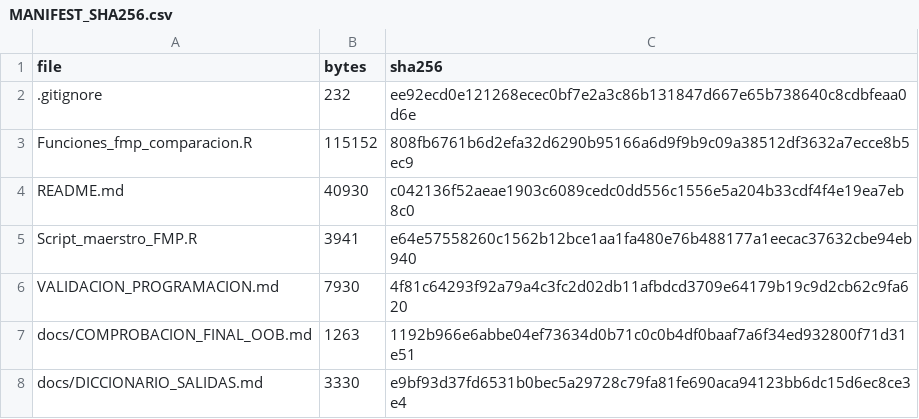
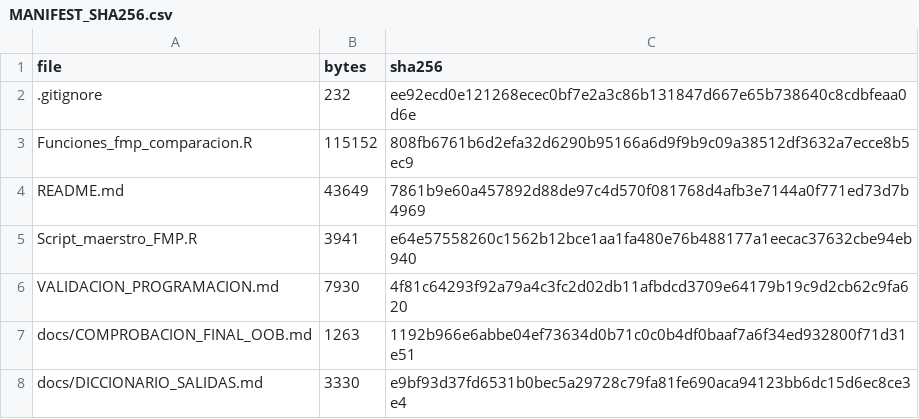
Before and after one commit to Swrfer/EE_CDB, a CSV file: entrega_final_FMP/MANIFEST_SHA256.csv, drawn as a sheet; only a part is shown.

```diff
--- a/entrega_final_FMP/MANIFEST_SHA256.csv
+++ b/entrega_final_FMP/MANIFEST_SHA256.csv
@@ -3,3 +3,3 @@ file,bytes,sha256
 Funciones_fmp_comparacion.R,115152,808fb6761b6d2efa32d6290b95166a6d9f9b9c09a38512df3632a7ecce8b5ec9
-README.md,40930,c042136f52aeae1903c6089cedc0dd556c1556e5a204b33cdf4f4e19ea7eb8c0
+README.md,43649,7861b9e60a457892d88de97c4d570f081768d4afb3e7144a0f771ed73d7b4969
 Script_maerstro_FMP.R,3941,e64e57558260c1562b12bce1aa1fa480e76b488177a1eecac37632cbe94eb940
```
Also changed, not shown: 1 other file.
